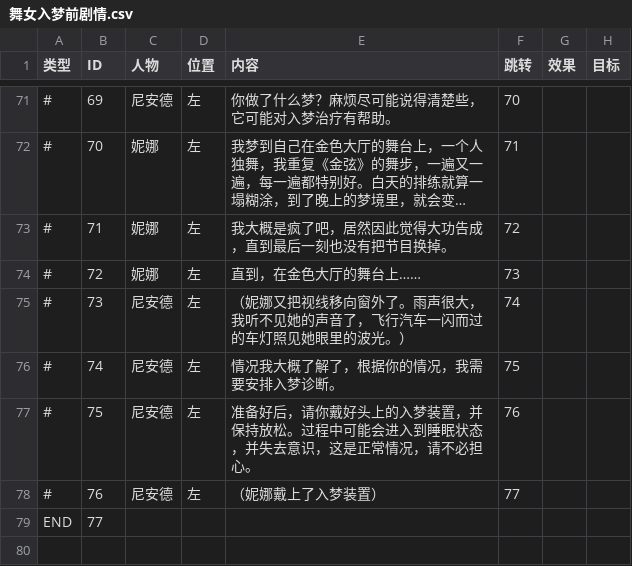
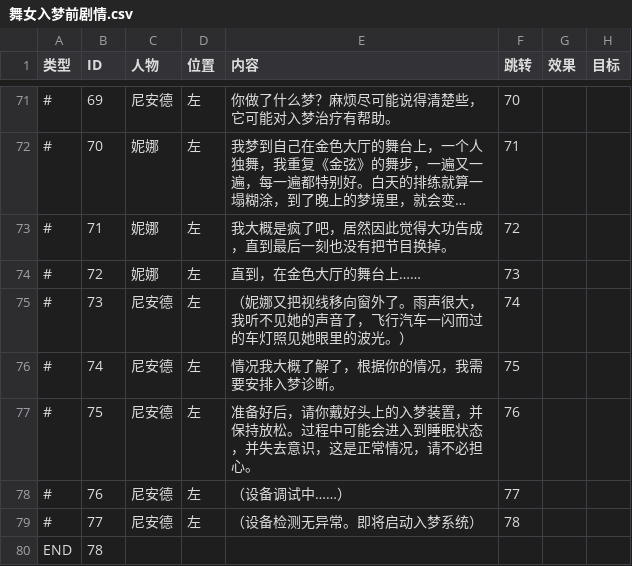
Before and after one commit to AusrinSurani/2025-TapTap-Game-Jam, a CSV file: Tap Tap Game Jam/Assets/Data/对话/舞女入梦前剧情.csv, drawn as a sheet; only a part is shown, gaps mark what is left out; long unchanged cells end in ….

```diff
--- a/Tap Tap Game Jam/Assets/Data/对话/舞女入梦前剧情.csv
+++ b/Tap Tap Game Jam/Assets/Data/对话/舞女入梦前剧情.csv
@@ -77,3 +77,4 @@
 #,75,尼安德,左,准备好后，请你戴好头上的入梦装置，并保持放松。过程中可能会进入到睡眠状态，并失去意识，这是正常情况，请不必担心。,76,,
-#,76,尼安德,左,（妮娜戴上了入梦装置）,77,,
-END,77,,,,,,
+#,76,尼安德,左,（设备调试中……）,77,,
+#,77,尼安德,左,（设备检测无异常。即将启动入梦系统）,78,,
+END,78,,,,,,
```
Also changed, not shown: 38 other files.
